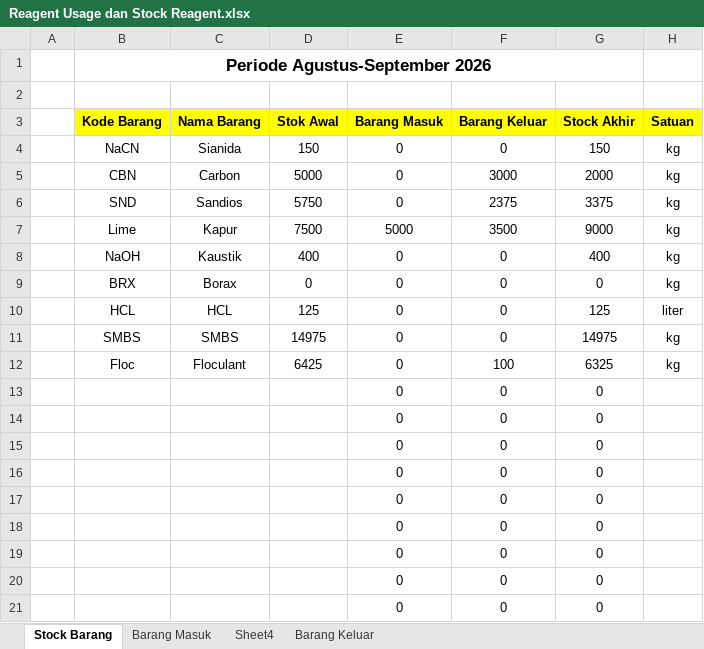
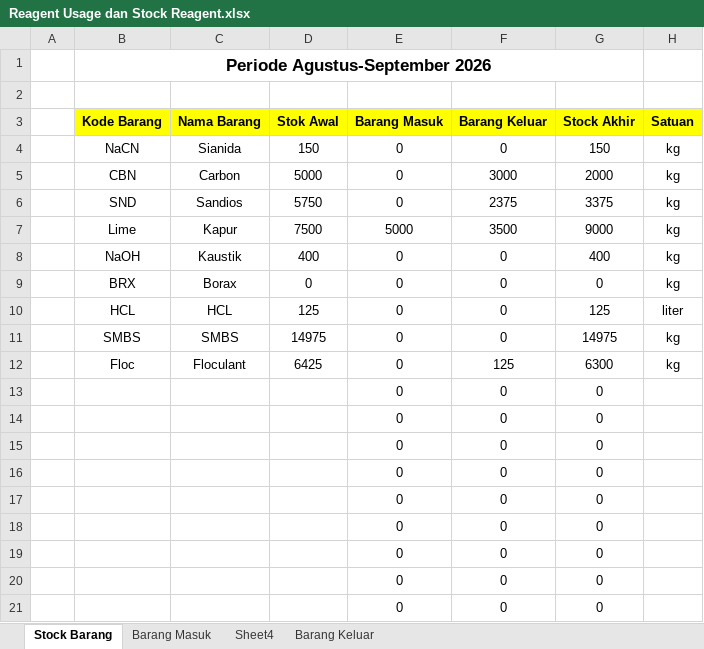
Before and after one commit to zekkelar/metal, an Excel workbook: Reagent Usage dan Stock Reagent.xlsx, sheet Stock Barang, drawn as a sheet; values as stored, in another font and other column widths than the file's, no borders; conditional formats and table styles not drawn; the diff names each change by its address in the sheet, - before the commit and + after, or states it on an @@ line.

Commit message:
Upload Reagent Usage dan Stock Reagent.xlsx via Zeta Client · 6 sel berubah · Barang Keluar , Stock Barang

```diff
--- a/Reagent Usage dan Stock Reagent.xlsx (sheet Stock Barang)
+++ b/Reagent Usage dan Stock Reagent.xlsx (sheet Stock Barang)
-F12 (Barang Keluar): 100
+F12 (Barang Keluar): 125
-G12 (Stock Akhir): 6325
+G12 (Stock Akhir): 6300
```
Also changed, not shown: sheet Barang Keluar.
